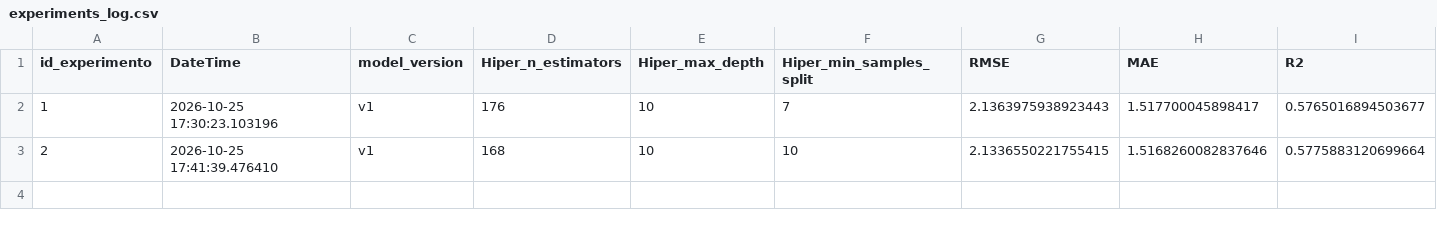
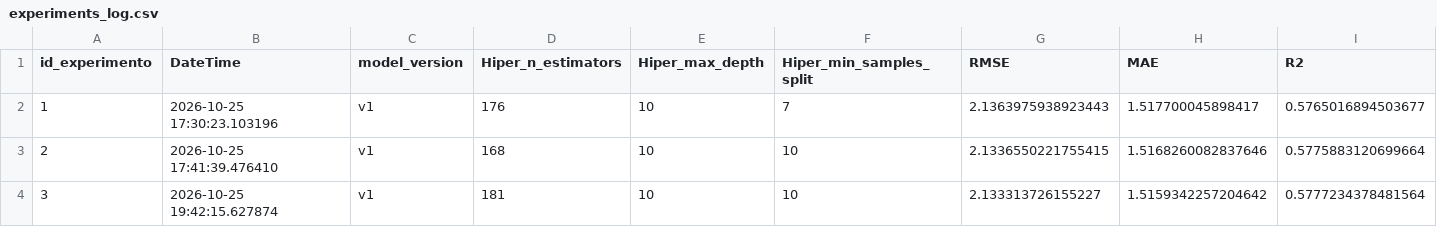
Before and after one commit to Marcjun/abalone_project, a CSV file: results/experiments_log.csv, drawn as a sheet; the diff names each change by its address in the sheet, - before the commit and + after, or states it on an @@ line.

```diff
--- a/results/experiments_log.csv
+++ b/results/experiments_log.csv
+row 4: 3 | 2026-10-25 19:42:15.627874 | v1 | 181 | 10 | 10 | 2.133313726155227 | 1.5159342257204642 | 0.5777234378481564
```
Also changed, not shown: 2 other files.
